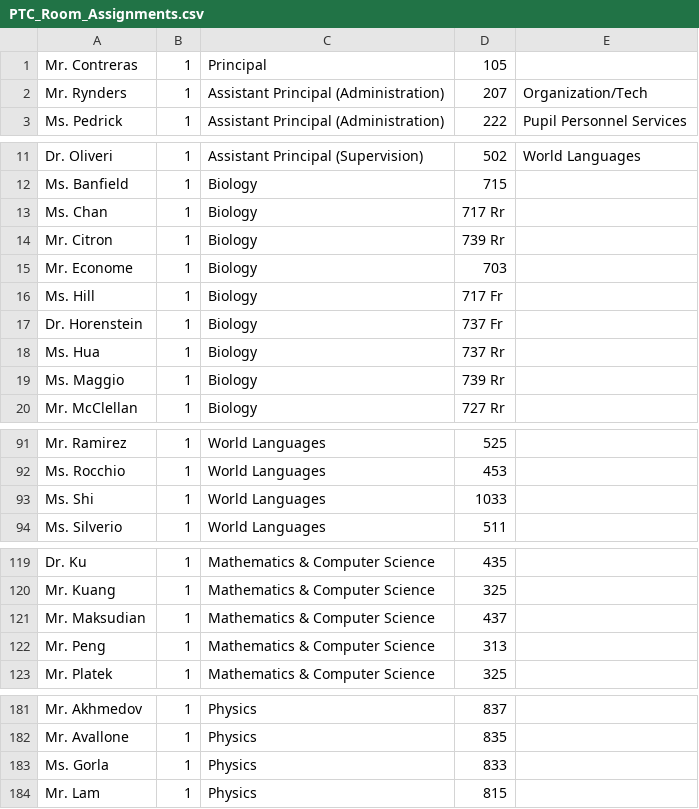
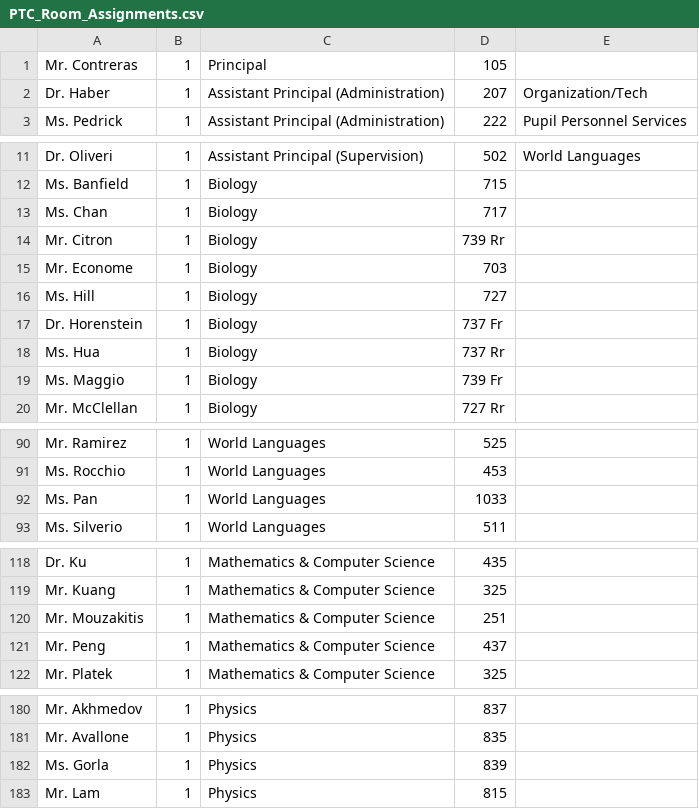
Before and after one commit to JanSKowalski/Stuyvesant_PTC, a CSV file: ptc/static/csv/PTC_Room_Assignments.csv, drawn as a sheet; only a part is shown, gaps mark what is left out; the diff covers the shown part only.

```diff
--- a/ptc/static/csv/PTC_Room_Assignments.csv
+++ b/ptc/static/csv/PTC_Room_Assignments.csv
@@ -1,3 +1,3 @@
 Mr. Contreras,1,Principal,105,
-Mr. Rynders,1,Assistant Principal (Administration),207,Organization/Tech
+Dr. Haber,1,Assistant Principal (Administration),207,Organization/Tech
 Ms. Pedrick,1,Assistant Principal (Administration),222,Pupil Personnel Services
@@ -12,9 +12,9 @@ Dr. Oliveri,1,Assistant Principal (Supervision),502,World Languages
 Ms. Banfield,1,Biology,715,
-Ms. Chan,1,Biology,717 Rr,
+Ms. Chan,1,Biology,717,
 Mr. Citron,1,Biology,739 Rr,
 Mr. Econome,1,Biology,703,
-Ms. Hill,1,Biology,717 Fr,
+Ms. Hill,1,Biology,727,
 Dr. Horenstein,1,Biology,737 Fr,
 Ms. Hua,1,Biology,737 Rr,
-Ms. Maggio,1,Biology,739 Rr,
+Ms. Maggio,1,Biology,739 Fr,
 Mr. McClellan,1,Biology,727 Rr,
@@ -92,3 +91,3 @@ Mr. Ramirez,1,World Languages,525,
 Ms. Rocchio,1,World Languages,453,
-Ms. Shi,1,World Languages,1033,
+Ms. Pan,1,World Languages,1033,
 Ms. Silverio,1,World Languages,511,
@@ -120,4 +119,4 @@ Dr. Ku,1,Mathematics & Computer Science,435,
 Mr. Kuang,1,Mathematics & Computer Science,325,
-Mr. Maksudian,1,Mathematics & Computer Science,437,
-Mr. Peng,1,Mathematics & Computer Science,313,
+Mr. Mouzakitis,1,Mathematics & Computer Science,251,
+Mr. Peng,1,Mathematics & Computer Science,437,
 Mr. Platek,1,Mathematics & Computer Science,325,
@@ -182,3 +181,3 @@ Mr. Akhmedov,1,Physics,837,
 Mr. Avallone,1,Physics,835,
-Ms. Gorla,1,Physics,833,
+Ms. Gorla,1,Physics,839,
 Mr. Lam,1,Physics,815,
```
Also changed, not shown: 3 added rows, 4 removed rows and 21 edited cells elsewhere in this file, 12 other files.
